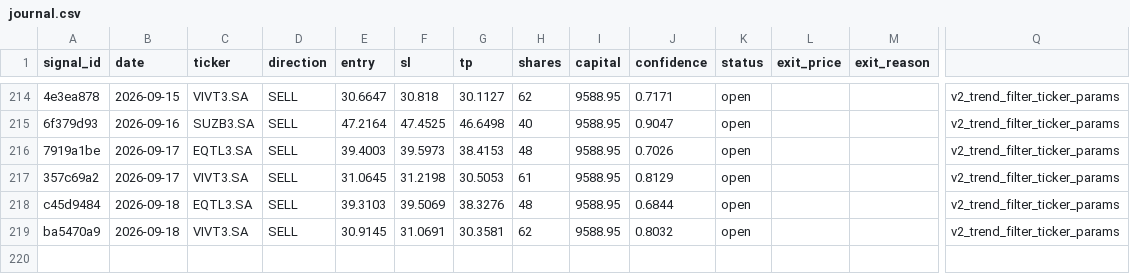
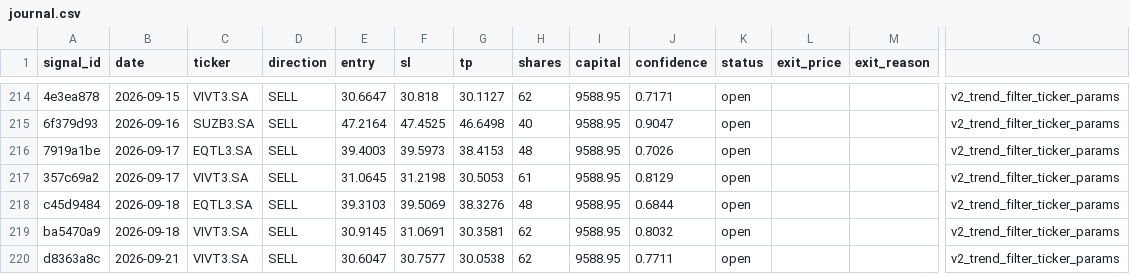
Before and after one commit to DavidCumaru/Systematic_Quant, a CSV file: trades/journal.csv, drawn as a sheet; only a part is shown, gaps mark what is left out; rows hold the shown columns only; the diff names each change by its address in the sheet, - before the commit and + after, or states it on an @@ line.

Commit message:
data: journal atualizado 2026-09-21

```diff
--- a/trades/journal.csv
+++ b/trades/journal.csv
+row 220: d8363a8c | 2026-09-21 | VIVT3.SA | SELL | 30.6047 | 30.7577 | 30.0538 | 62 | 9588.95 | 0.7711 | open |  |  | v2_trend_filter_ticker_params
```
